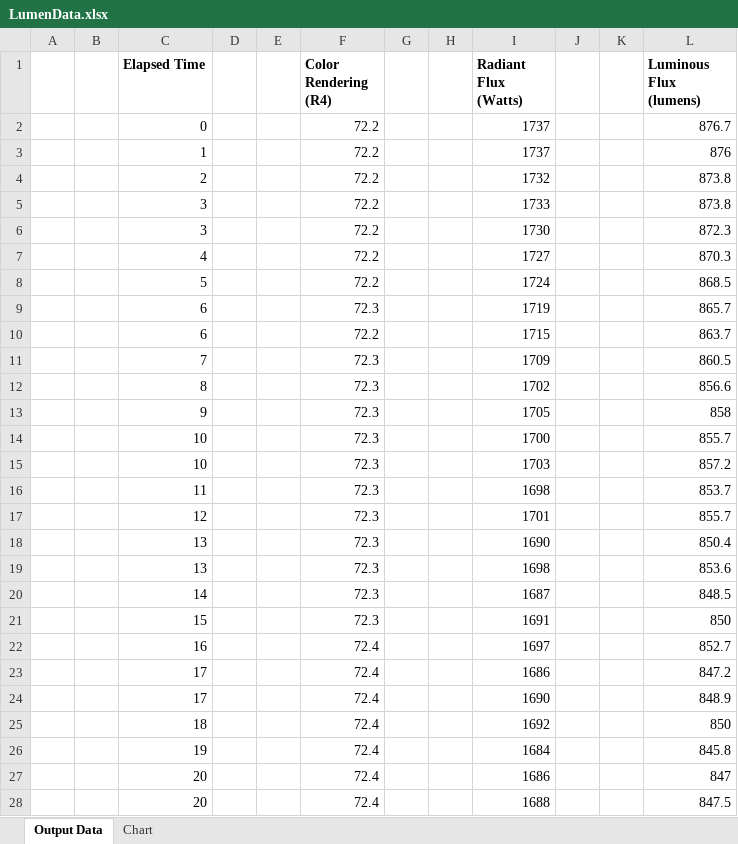
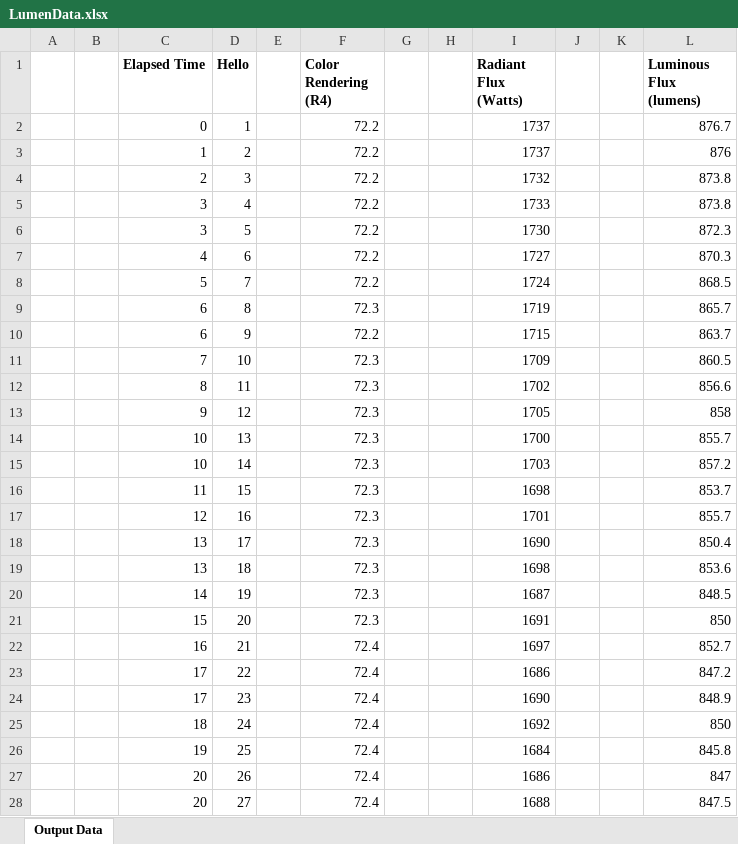
Before and after one commit to light-and-motion/data_processing, an Excel workbook: LumenData.xlsx, sheet Output Data, drawn as a sheet; only a part is shown; values as stored, in another font and other column widths than the file's, no borders; the diff covers the shown part only; the diff names each change by its address in the sheet, - before the commit and + after, or states it on an @@ line.

```diff
--- a/LumenData.xlsx (sheet Output Data)
+++ b/LumenData.xlsx (sheet Output Data)
-sheet tab: Chart
-D1: (empty)
+D1: Hello
-D2 (Hello): (empty)
+D2 (Hello): 1
-D3 (Hello): (empty)
+D3 (Hello): 2
-D4 (Hello): (empty)
+D4 (Hello): 3
-D5 (Hello): (empty)
+D5 (Hello): 4
-D6 (Hello): (empty)
+D6 (Hello): 5
-D7 (Hello): (empty)
+D7 (Hello): 6
-D8 (Hello): (empty)
+D8 (Hello): 7
-D9 (Hello): (empty)
+D9 (Hello): 8
-D10 (Hello): (empty)
+D10 (Hello): 9
-D11 (Hello): (empty)
+D11 (Hello): 10
-D12 (Hello): (empty)
+D12 (Hello): 11
-D13 (Hello): (empty)
+D13 (Hello): 12
-D14 (Hello): (empty)
+D14 (Hello): 13
-D15 (Hello): (empty)
+D15 (Hello): 14
-D16 (Hello): (empty)
+D16 (Hello): 15
-D17 (Hello): (empty)
+D17 (Hello): 16
-D18 (Hello): (empty)
+D18 (Hello): 17
-D19 (Hello): (empty)
+D19 (Hello): 18
-D20 (Hello): (empty)
+D20 (Hello): 19
-D21 (Hello): (empty)
+D21 (Hello): 20
-D22 (Hello): (empty)
+D22 (Hello): 21
-D23 (Hello): (empty)
+D23 (Hello): 22
-D24 (Hello): (empty)
+D24 (Hello): 23
-D25 (Hello): (empty)
+D25 (Hello): 24
-D26 (Hello): (empty)
+D26 (Hello): 25
-D27 (Hello): (empty)
+D27 (Hello): 26
-D28 (Hello): (empty)
+D28 (Hello): 27
```
Also changed, not shown: 955 edited cells elsewhere in this sheet, charts or pictures, LumenConfig.xlsx, Lumensphere Raw Data.xlsx, 2 other files.
